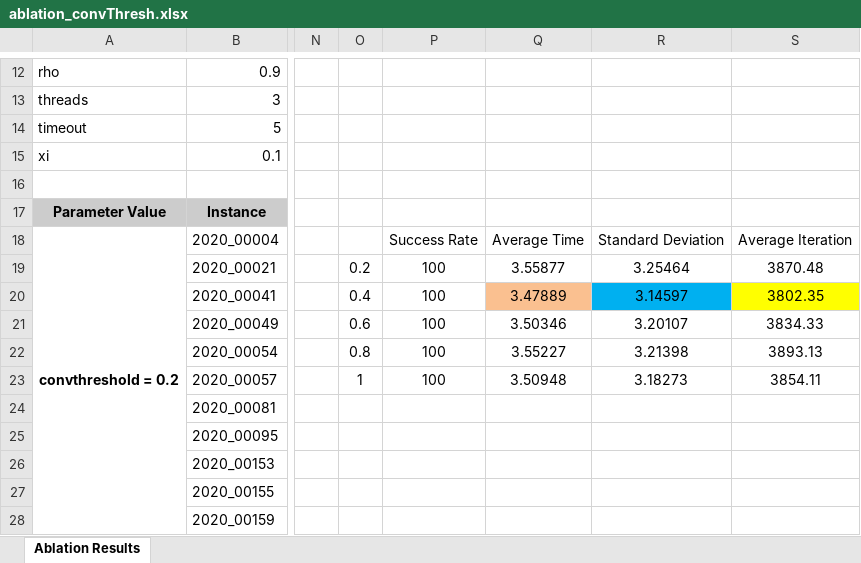
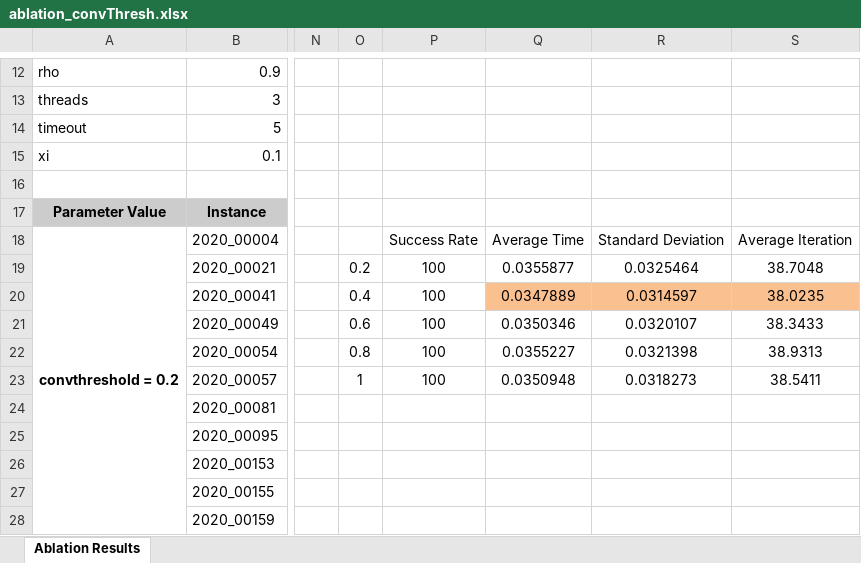
Before and after one commit to oblivi06s/SudoSoLVRR, an Excel workbook: results/Ablation_9x9/ablation_convThresh.xlsx, sheet Ablation Results, drawn as a sheet; only a part is shown, gaps mark what is left out; values as stored, in another font and other column widths than the file's, no borders; conditional formats not drawn; the diff names each change by its address in the sheet, - before the commit and + after, or states it on an @@ line.

```diff
--- a/results/Ablation_9x9/ablation_convThresh.xlsx (sheet Ablation Results)
+++ b/results/Ablation_9x9/ablation_convThresh.xlsx (sheet Ablation Results)
-Q19: 3.55877
+Q19: 0.0355877
-R19: 3.25464
+R19: 0.0325464
-S19: 3870.48
+S19: 38.7048
-Q20: 3.47889
+Q20: 0.0347889
-R20: 3.14597
+R20: 0.0314597
-R20 fill: #00B0F0
+R20 fill: #FAC090
-S20: 3802.35
+S20: 38.0235
-S20 fill: #FFFF00
+S20 fill: #FAC090
-Q21: 3.50346
+Q21: 0.0350346
-R21: 3.20107
+R21: 0.0320107
-S21: 3834.33
+S21: 38.3433
-Q22: 3.55227
+Q22: 0.0355227
-R22: 3.21398
+R22: 0.0321398
-S22: 3893.13
+S22: 38.9313
-Q23: 3.50948
+Q23: 0.0350948
-R23: 3.18273
+R23: 0.0318273
-S23: 3854.11
+S23: 38.5411
```
Also changed, not shown: results/Ablation_9x9/ablation_entropythreshold.xlsx, results/Ablation_9x9/ablation_evap.xlsx, 30 other files.
